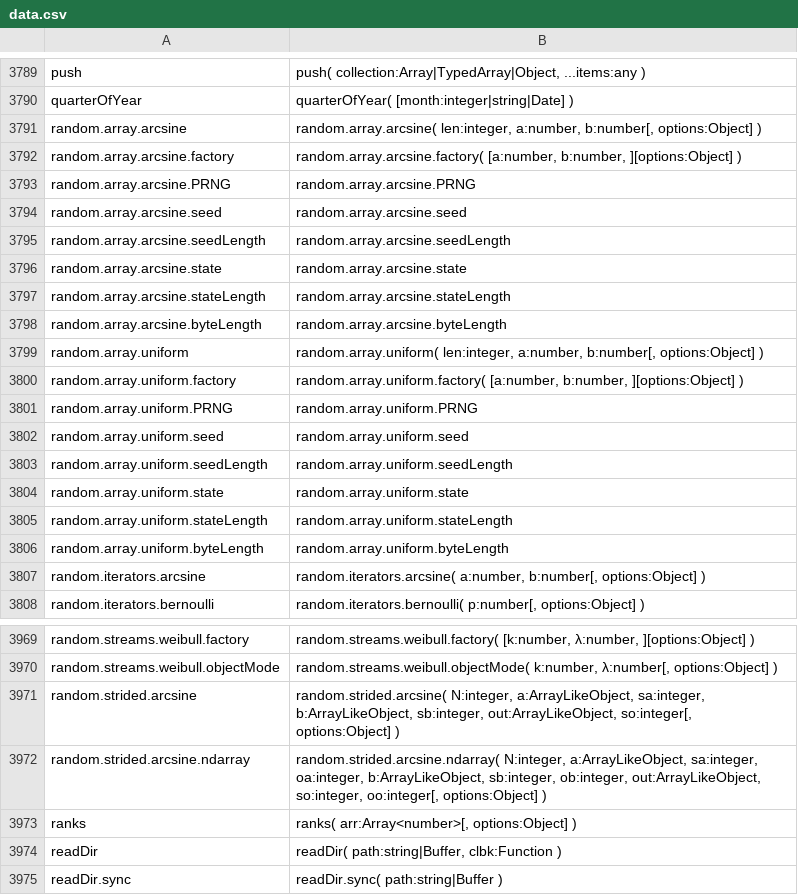
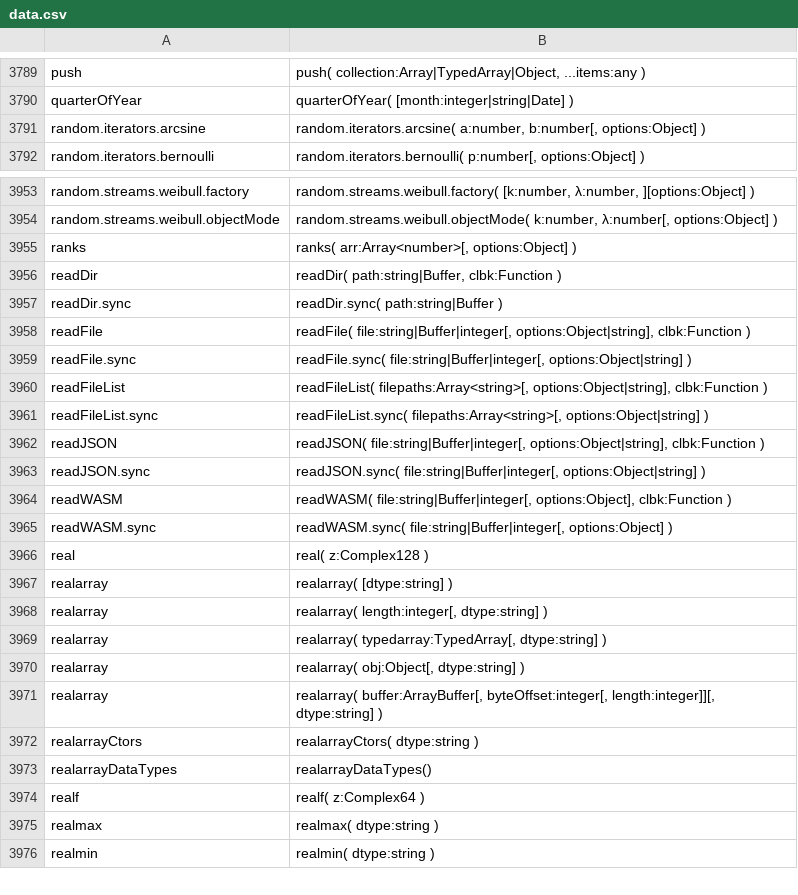
Before and after one commit to stdlib-js/repl-typed-signature, a CSV file: data/data.csv, drawn as a sheet; only a part is shown, gaps mark what is left out; the shorter side is filled out with more unchanged rows.

```diff
--- a/data/data.csv
+++ b/data/data.csv
@@ -3790,18 +3790,2 @@ push,"push( collection:Array|TypedArray|Object, ...items:any )"
 quarterOfYear,"quarterOfYear( [month:integer|string|Date] )"
-random.array.arcsine,"random.array.arcsine( len:integer, a:number, b:number[, options:Object] )"
-random.array.arcsine.factory,"random.array.arcsine.factory( [a:number, b:number, ][options:Object] )"
-random.array.arcsine.PRNG,"random.array.arcsine.PRNG"
-random.array.arcsine.seed,"random.array.arcsine.seed"
-random.array.arcsine.seedLength,"random.array.arcsine.seedLength"
-random.array.arcsine.state,"random.array.arcsine.state"
-random.array.arcsine.stateLength,"random.array.arcsine.stateLength"
-random.array.arcsine.byteLength,"random.array.arcsine.byteLength"
-random.array.uniform,"random.array.uniform( len:integer, a:number, b:number[, options:Object] )"
-random.array.uniform.factory,"random.array.uniform.factory( [a:number, b:number, ][options:Object] )"
-random.array.uniform.PRNG,"random.array.uniform.PRNG"
-random.array.uniform.seed,"random.array.uniform.seed"
-random.array.uniform.seedLength,"random.array.uniform.seedLength"
-random.array.uniform.state,"random.array.uniform.state"
-random.array.uniform.stateLength,"random.array.uniform.stateLength"
-random.array.uniform.byteLength,"random.array.uniform.byteLength"
 random.iterators.arcsine,"random.iterators.arcsine( a:number, b:number[, options:Object] )"
@@ -3970,4 +3954,2 @@ random.streams.weibull.factory,"random.streams.weibull.factory( [k:number, λ:nu
 random.streams.weibull.objectMode,"random.streams.weibull.objectMode( k:number, λ:number[, options:Object] )"
-random.strided.arcsine,"random.strided.arcsine( N:integer, a:ArrayLikeObject, sa:integer, b:ArrayLikeObject, sb:integer, out:ArrayLikeObject, so:integer[, options:Object] )"
-random.strided.arcsine.ndarray,"random.strided.arcsine.ndarray( N:integer, a:ArrayLikeObject, sa:integer, oa:integer, b:ArrayLikeObject, sb:integer, ob:integer, out:ArrayLikeObject, so:integer, oo:integer[, options:Object] )"
 ranks,"ranks( arr:Array<number>[, options:Object] )"
```
Also changed, not shown: 1 other file.
